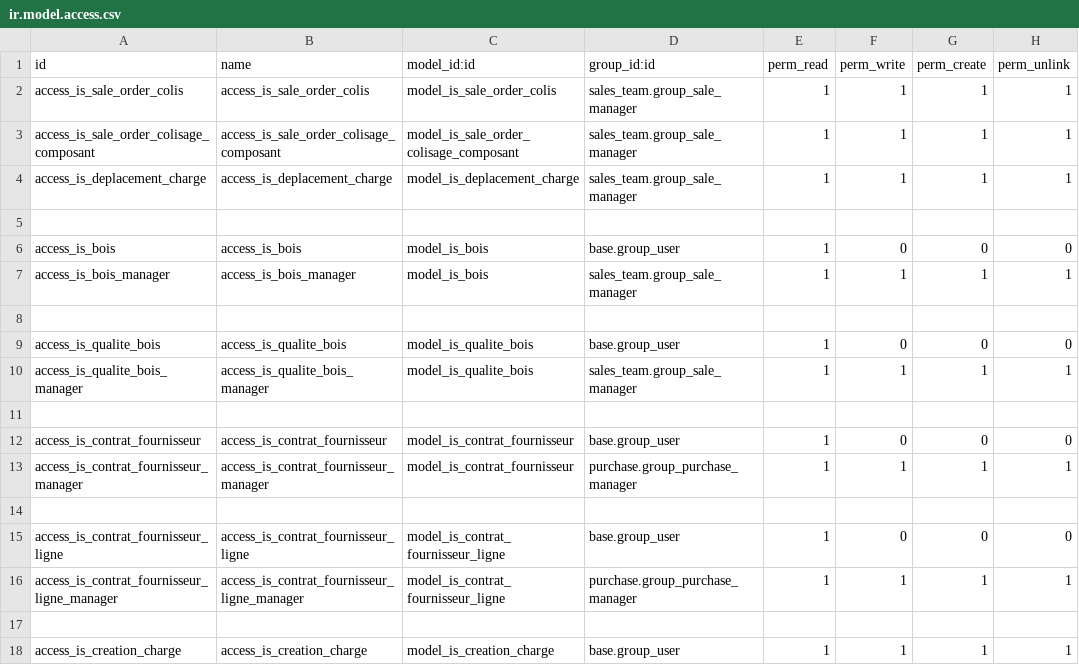
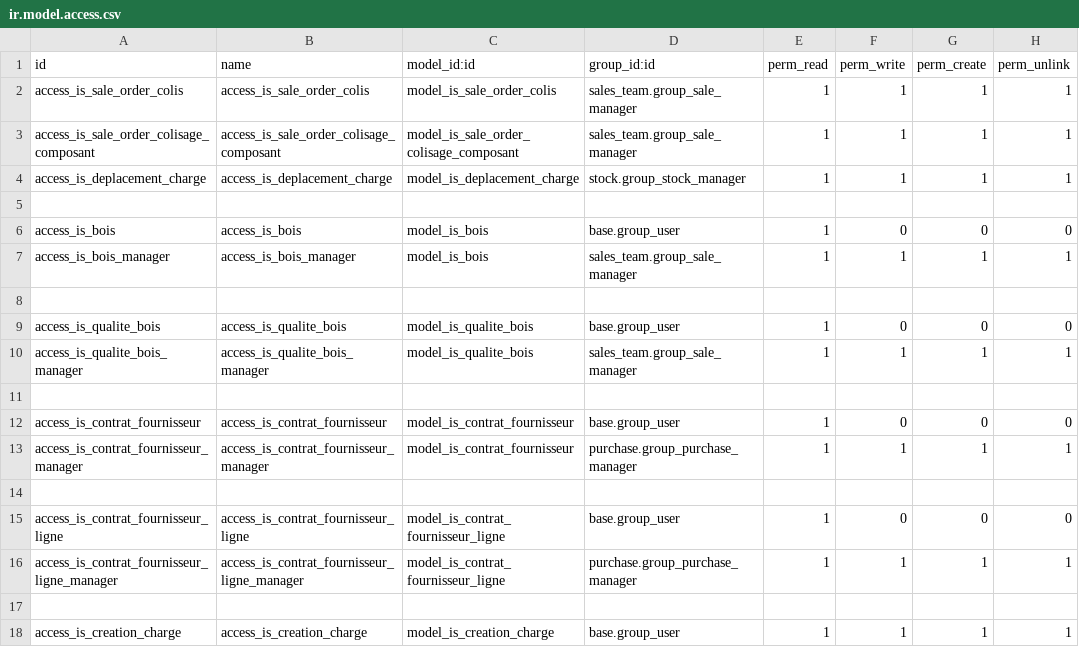
Before and after one commit to tonygalmiche/is_jurabotec, a CSV file: security/ir.model.access.csv, drawn as a sheet.

Commit message:
modif

```diff
--- a/security/ir.model.access.csv
+++ b/security/ir.model.access.csv
@@ -3,3 +3,3 @@ access_is_sale_order_colis,access_is_sale_order_colis,model_is_sale_order_colis,
 access_is_sale_order_colisage_composant,access_is_sale_order_colisage_composant,model_is_sale_order_colisage_composant,sales_team.group_sale_manager,1,1,1,1
-access_is_deplacement_charge,access_is_deplacement_charge,model_is_deplacement_charge,sales_team.group_sale_manager,1,1,1,1
+access_is_deplacement_charge,access_is_deplacement_charge,model_is_deplacement_charge,stock.group_stock_manager,1,1,1,1
 
```
